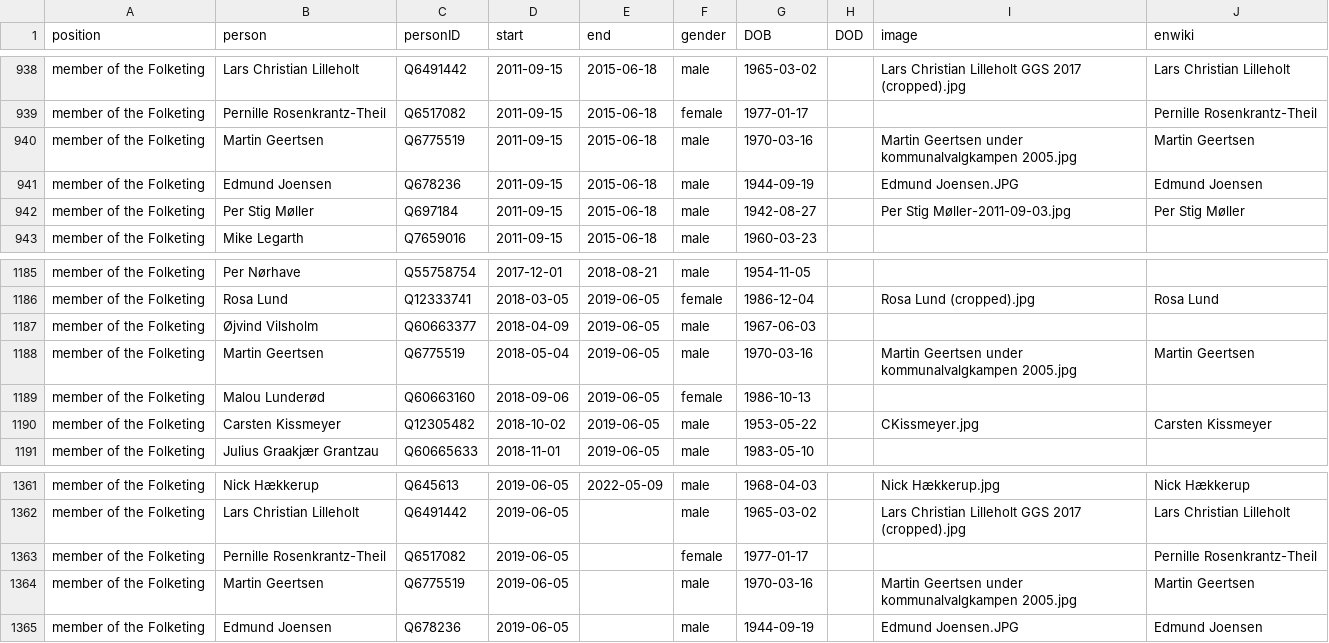
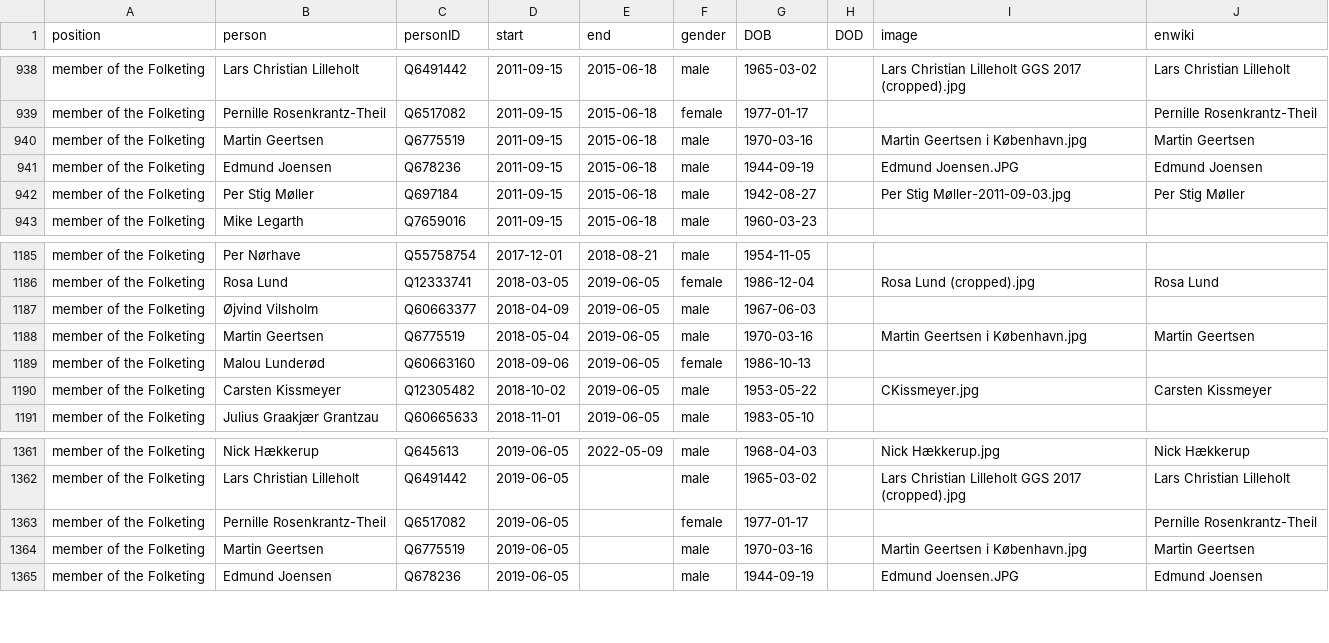
Before and after one commit to every-politician-scrapers/denmark-cabinet, a CSV file: html/legislators.csv, drawn as a sheet; only a part is shown, gaps mark what is left out.

Commit message:
PCB update

```diff
--- a/html/legislators.csv
+++ b/html/legislators.csv
@@ -939,3 +939,3 @@ member of the Folketing,Lars Christian Lilleholt,Q6491442,2011-09-15,2015-06-18,
 member of the Folketing,Pernille Rosenkrantz-Theil,Q6517082,2011-09-15,2015-06-18,female,1977-01-17,,,Pernille Rosenkrantz-Theil
-member of the Folketing,Martin Geertsen,Q6775519,2011-09-15,2015-06-18,male,1970-03-16,,Martin Geertsen under kommunalvalgkampen 2005.jpg,Martin Geertsen
+member of the Folketing,Martin Geertsen,Q6775519,2011-09-15,2015-06-18,male,1970-03-16,,Martin Geertsen i København.jpg,Martin Geertsen
 member of the Folketing,Edmund Joensen,Q678236,2011-09-15,2015-06-18,male,1944-09-19,,Edmund Joensen.JPG,Edmund Joensen
@@ -1187,3 +1187,3 @@ member of the Folketing,Rosa Lund,Q12333741,2018-03-05,2019-06-05,female,1986-12
 member of the Folketing,Øjvind Vilsholm,Q60663377,2018-04-09,2019-06-05,male,1967-06-03,,,
-member of the Folketing,Martin Geertsen,Q6775519,2018-05-04,2019-06-05,male,1970-03-16,,Martin Geertsen under kommunalvalgkampen 2005.jpg,Martin Geertsen
+member of the Folketing,Martin Geertsen,Q6775519,2018-05-04,2019-06-05,male,1970-03-16,,Martin Geertsen i København.jpg,Martin Geertsen
 member of the Folketing,Malou Lunderød,Q60663160,2018-09-06,2019-06-05,female,1986-10-13,,,
@@ -1363,3 +1363,3 @@ member of the Folketing,Lars Christian Lilleholt,Q6491442,2019-06-05,,male,1965-
 member of the Folketing,Pernille Rosenkrantz-Theil,Q6517082,2019-06-05,,female,1977-01-17,,,Pernille Rosenkrantz-Theil
-member of the Folketing,Martin Geertsen,Q6775519,2019-06-05,,male,1970-03-16,,Martin Geertsen under kommunalvalgkampen 2005.jpg,Martin Geertsen
+member of the Folketing,Martin Geertsen,Q6775519,2019-06-05,,male,1970-03-16,,Martin Geertsen i København.jpg,Martin Geertsen
 member of the Folketing,Edmund Joensen,Q678236,2019-06-05,,male,1944-09-19,,Edmund Joensen.JPG,Edmund Joensen
```
